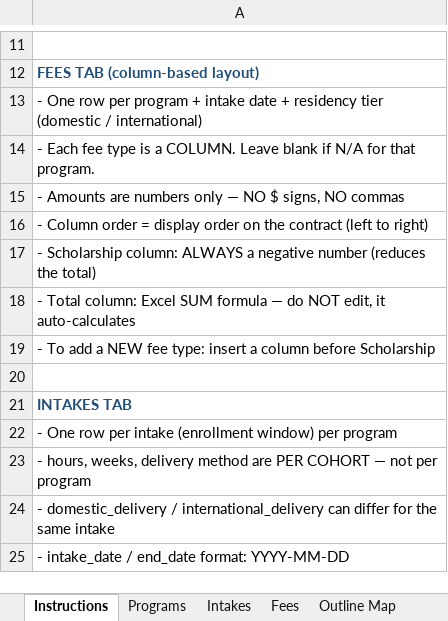
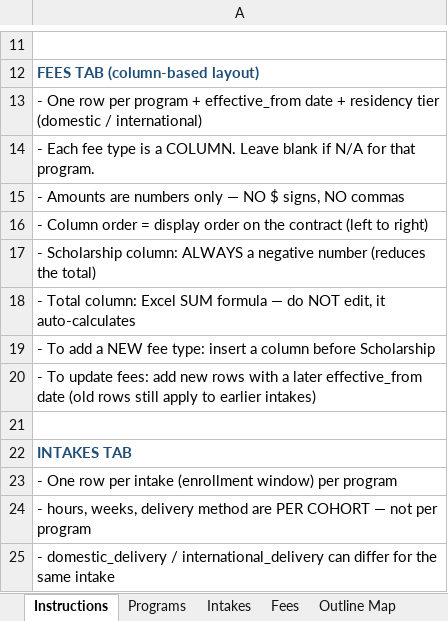
Before and after one commit to dwelldigitally/wcc-pandadoc-contracts, an Excel workbook: data/WCC_Contract_Data.xlsx, sheet Instructions, drawn as a sheet; only a part is shown, gaps mark what is left out; the shorter side is filled out with more unchanged rows; values as stored, in another font and other column widths than the file's, no borders; the diff names each change by its address in the sheet, - before the commit and + after, or states it on an @@ line.

Commit message:
fix: use effective_from instead of intake_date for fee versioning
Fee rows now apply from their effective_from date to all future intakes
until a newer row supersedes. Script picks most recent effective_from
<= intake_date. Reduces fee rows from 274 (per-intake) to 126 (per-program).
Finance adds new rows with later dates when fees change.

```diff
--- a/data/WCC_Contract_Data.xlsx (sheet Instructions)
+++ b/data/WCC_Contract_Data.xlsx (sheet Instructions)
-A13: …program + intake date +…
+A13: …program + effective_from date +…
+row 20: - To update fees: add new rows with a later effective_from date (old rows still apply to earlier intakes)
```
Also changed, not shown: sheet Fees, 3 other files.
